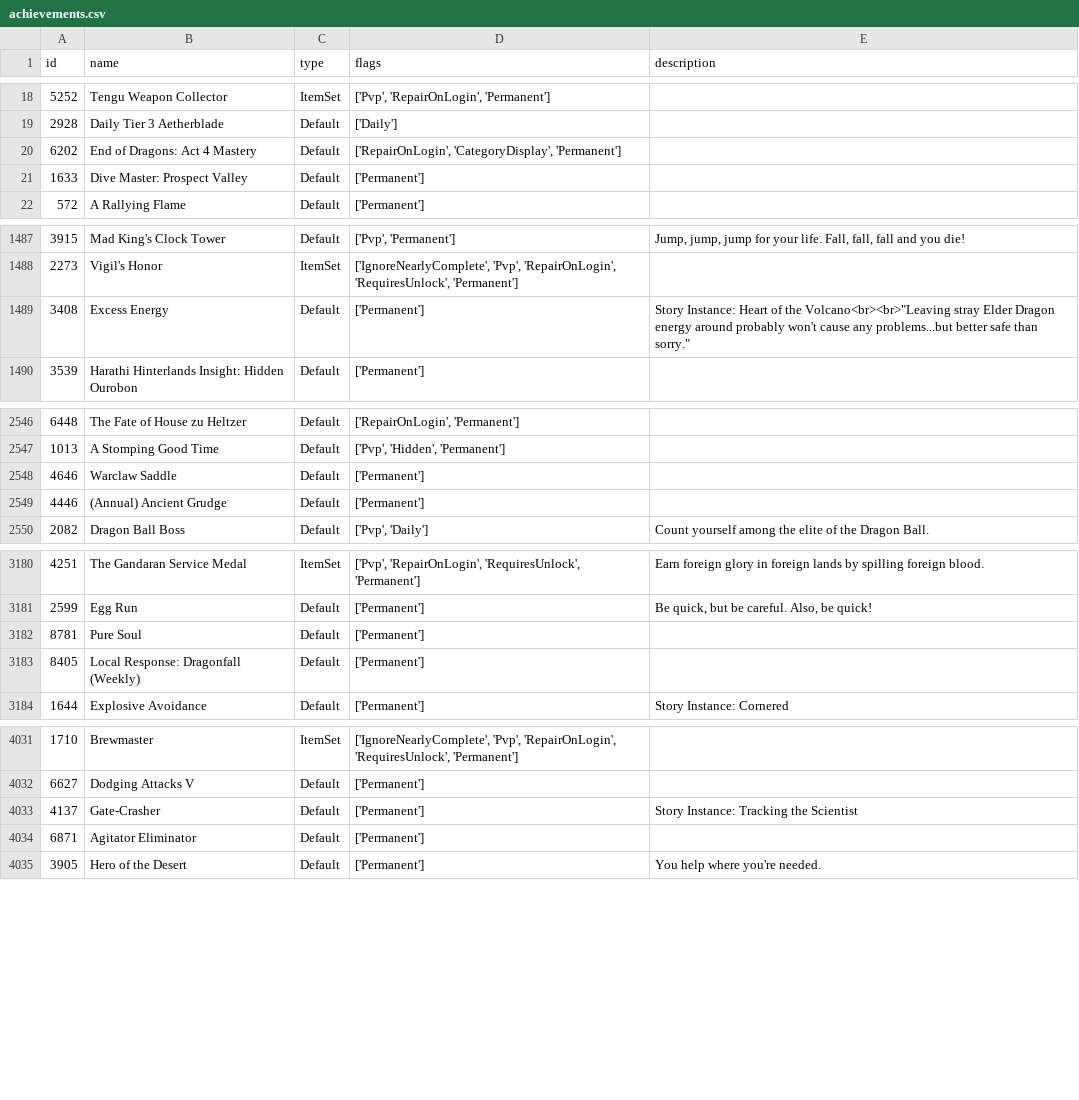
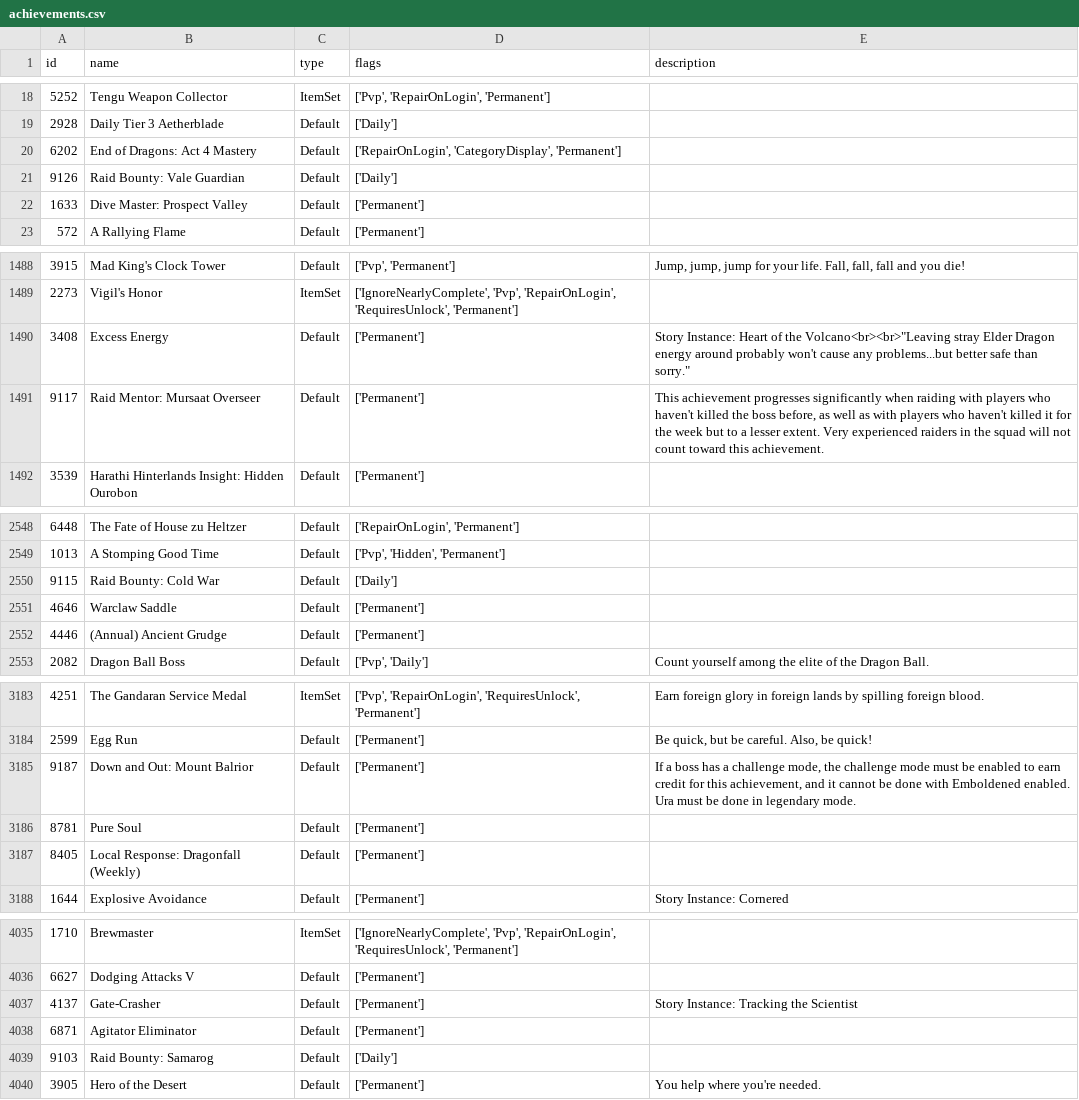
Before and after one commit to geri0v/Gamers-Hell, a CSV file: data/achievements.csv, drawn as a sheet; only a part is shown, gaps mark what is left out; the diff covers the shown part only; the diff names each change by its address in the sheet, - before the commit and + after, or states it on an @@ line.

```diff
--- a/data/achievements.csv
+++ b/data/achievements.csv
+row 21: 9126 | Raid Bounty: Vale Guardian | Default | ['Daily']
+row 1491: 9117 | Raid Mentor: Mursaat Overseer | Default | ['Permanent'] | This achievement progresses significantly when raiding with players who haven't killed the boss before, as well as with players who haven't killed it for the week but to a lesser extent. Very experienced raiders in the squad will not count toward this achievement.
+row 2550: 9115 | Raid Bounty: Cold War | Default | ['Daily']
+row 3185: 9187 | Down and Out: Mount Balrior | Default | ['Permanent'] | If a boss has a challenge mode, the challenge mode must be enabled to earn credit for this achievement, and it cannot be done with Emboldened enabled. Ura must be done in legendary mode.
+row 4039: 9103 | Raid Bounty: Samarog | Default | ['Daily']
```
Also changed, not shown: 3 added rows, 5 moved rows and 2 edited cells elsewhere in this file, 1 other file.
